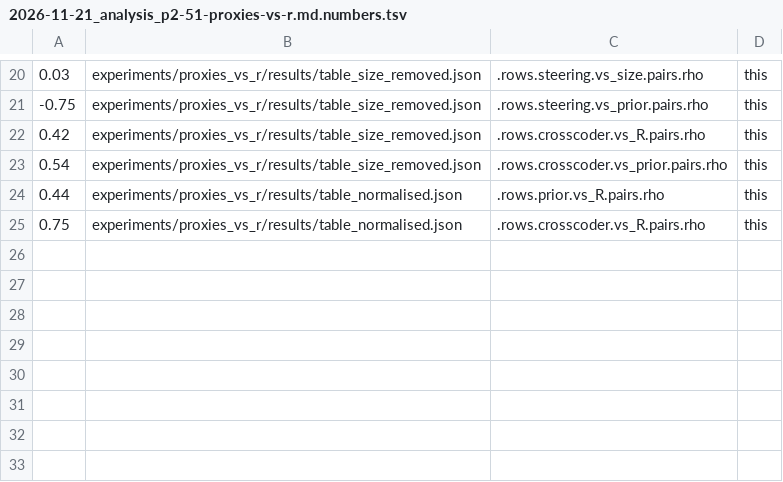
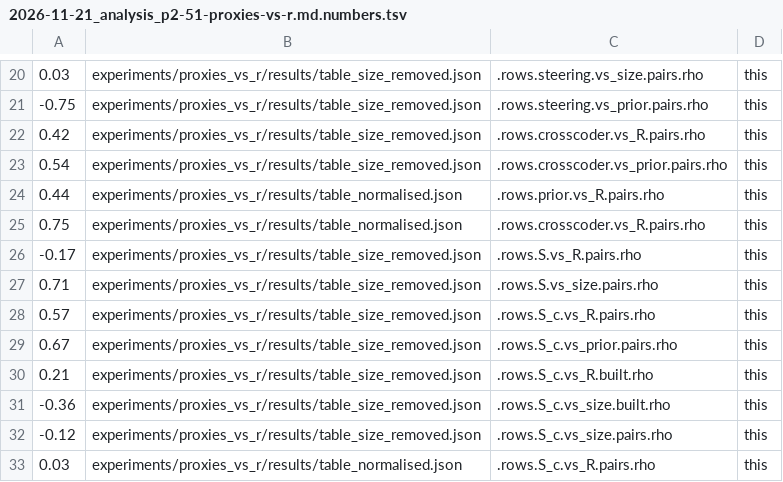
Before and after one commit to edwinagnew/commute-vpd, a TSV file: reports/analyses/2026-11-21_analysis_p2-51-proxies-vs-r.md.numbers.tsv, drawn as a sheet; only a part is shown, gaps mark what is left out; the diff names each change by its address in the sheet, - before the commit and + after, or states it on an @@ line.

```diff
--- a/reports/analyses/2026-11-21_analysis_p2-51-proxies-vs-r.md.numbers.tsv
+++ b/reports/analyses/2026-11-21_analysis_p2-51-proxies-vs-r.md.numbers.tsv
+row 26: -0.17 | experiments/proxies_vs_r/results/table_size_removed.json | .rows.S.vs_R.pairs.rho | this
+row 27: 0.71 | experiments/proxies_vs_r/results/table_size_removed.json | .rows.S.vs_size.pairs.rho | this
+row 28: 0.57 | experiments/proxies_vs_r/results/table_size_removed.json | .rows.S_c.vs_R.pairs.rho | this
+row 29: 0.67 | experiments/proxies_vs_r/results/table_size_removed.json | .rows.S_c.vs_prior.pairs.rho | this
+row 30: 0.21 | experiments/proxies_vs_r/results/table_size_removed.json | .rows.S_c.vs_R.built.rho | this
+row 31: -0.36 | experiments/proxies_vs_r/results/table_size_removed.json | .rows.S_c.vs_size.built.rho | this
+row 32: -0.12 | experiments/proxies_vs_r/results/table_size_removed.json | .rows.S_c.vs_size.pairs.rho | this
+row 33: 0.03 | experiments/proxies_vs_r/results/table_normalised.json | .rows.S_c.vs_R.pairs.rho | this
```
Also changed, not shown: experiments/proxies_vs_r/figures/proxies_vs_r_normalised.csv, experiments/proxies_vs_r/figures/proxies_vs_r_size_removed.csv, 8 other files.
